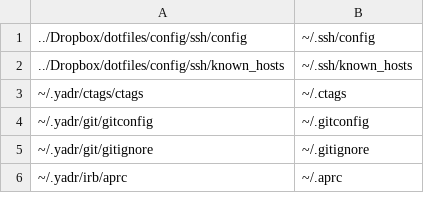
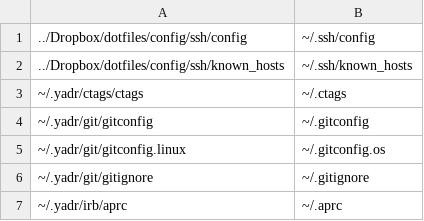
Before and after one commit to ay65535/yadr, a CSV file: install.conf.cloud.csv, drawn as a sheet; only a part is shown; the diff names each change by its address in the sheet, - before the commit and + after, or states it on an @@ line.

Commit message:
Add OS specific gitconfig

```diff
--- a/install.conf.cloud.csv
+++ b/install.conf.cloud.csv
+row 5: ~/.yadr/git/gitconfig.linux | ~/.gitconfig.os
```
Also changed, not shown: install.conf.csv, 3 other files.
